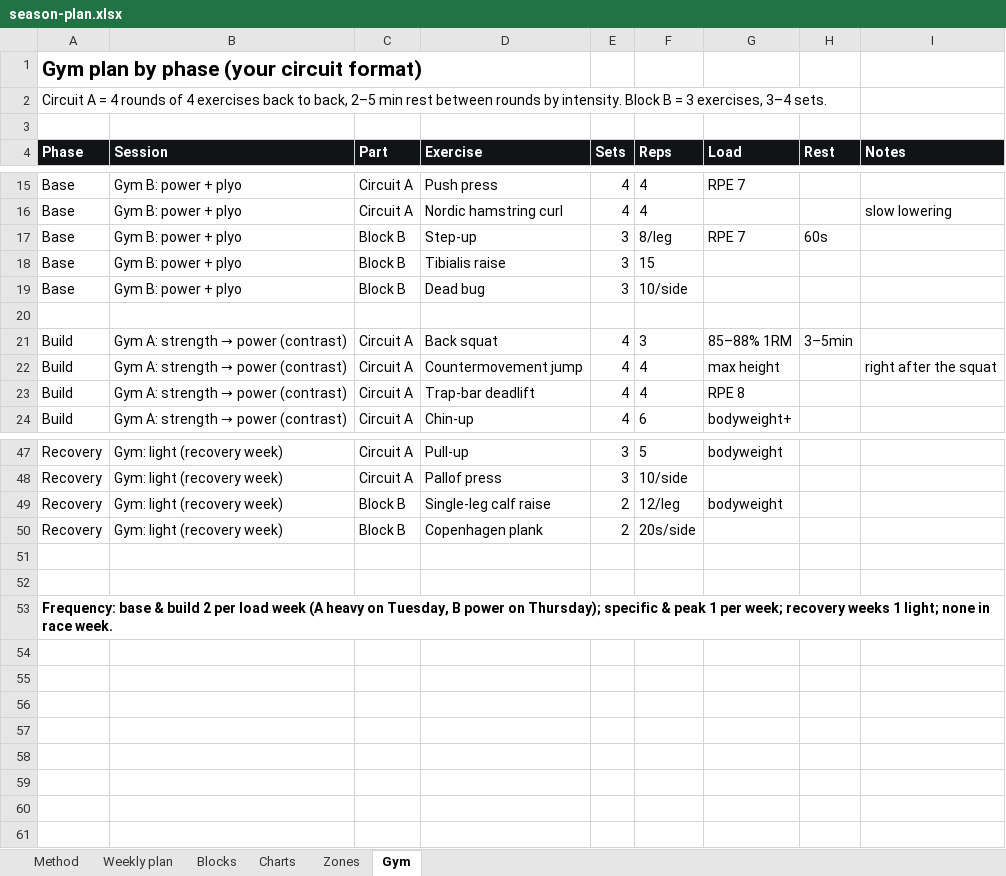
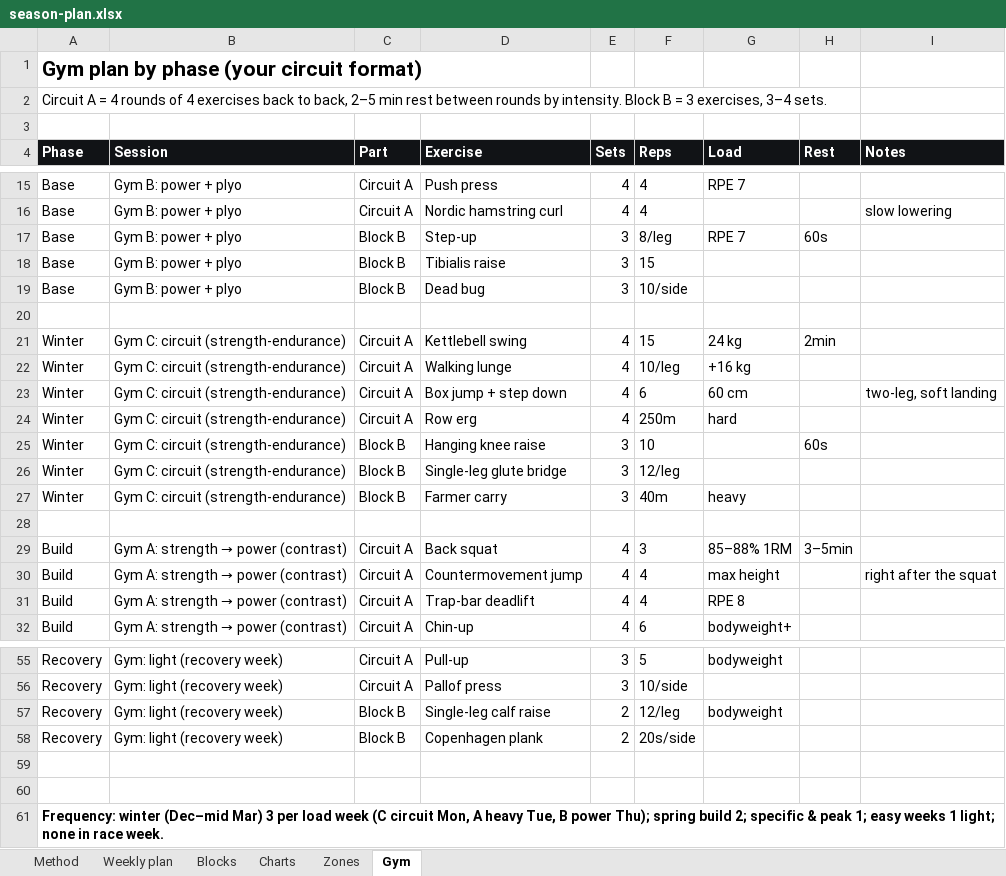
Before and after one commit to jeanantoinepondaven/training-triathlon, an Excel workbook: plans/season-2026-27/season-plan.xlsx, sheet Gym, drawn as a sheet; only a part is shown, gaps mark what is left out; values as stored, in another font and other column widths than the file's, no borders; addresses are those after the commit; the diff names each change by its address in the sheet, - before the commit and + after, or states it on an @@ line.

```diff
--- a/plans/season-2026-27/season-plan.xlsx (sheet Gym)
+++ b/plans/season-2026-27/season-plan.xlsx (sheet Gym)
+row 21: Winter | Gym C: circuit (strength-endurance) | Circuit A | Kettlebell swing | 4 | 15 | 24 kg | 2min
+row 22: Winter | Gym C: circuit (strength-endurance) | Circuit A | Walking lunge | 4 | 10/leg | +16 kg
+row 23: Winter | Gym C: circuit (strength-endurance) | Circuit A | Box jump + step down | 4 | 6 | 60 cm |  | two-leg, soft landing
+row 24: Winter | Gym C: circuit (strength-endurance) | Circuit A | Row erg | 4 | 250m | hard
+row 25: Winter | Gym C: circuit (strength-endurance) | Block B | Hanging knee raise | 3 | 10 |  | 60s
+row 26: Winter | Gym C: circuit (strength-endurance) | Block B | Single-leg glute bridge | 3 | 12/leg
+row 27: Winter | Gym C: circuit (strength-endurance) | Block B | Farmer carry | 3 | 40m | heavy
+row 28: (empty)
-A61 (Phase): Frequency: base & build 2 per load week (A heavy on Tuesday, B power on Thursday); specific & peak 1 per week; recovery weeks 1…
+A61 (Phase): Frequency: winter (Dec–mid Mar) 3 per load week (C circuit Mon, A heavy Tue, B power Thu); spring build 2; specific & peak 1; easy weeks 1…
```
Also changed, not shown: sheet Weekly plan, sheet Blocks, sheet Zones, sheet Method, formulas that keep their value, charts or pictures, 19 other files.
